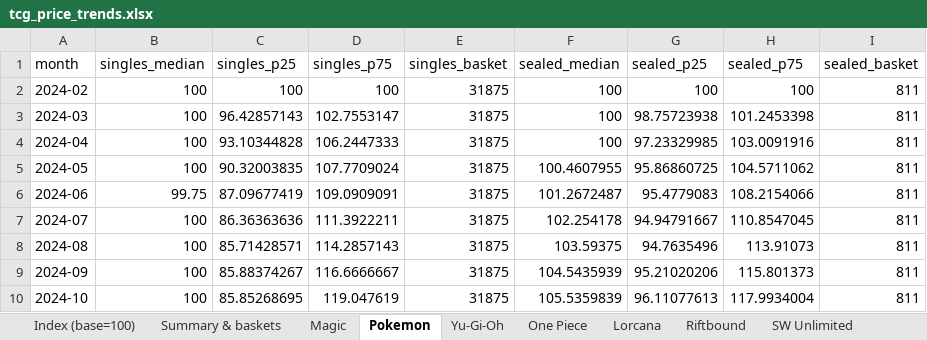
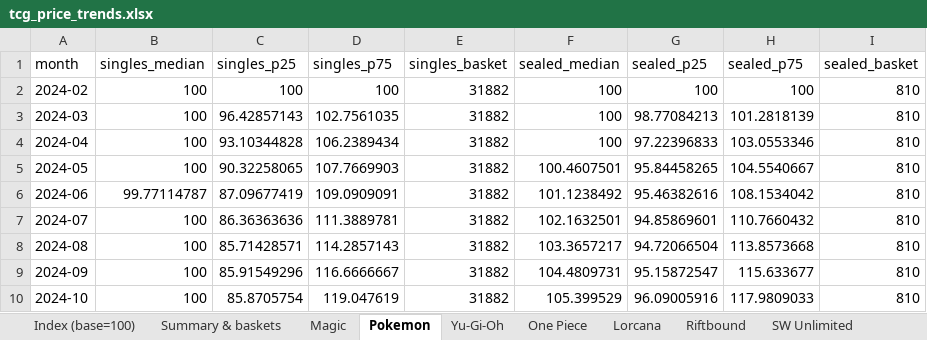
Before and after one commit to matthewkang858/random-cuisine-picker, an Excel workbook: output/tcg_price_trends.xlsx, sheet Pokemon, drawn as a sheet; only a part is shown; values as stored, in another font and other column widths than the file's, no borders; the diff covers the shown part only; the diff names each change by its address in the sheet, - before the commit and + after, or states it on an @@ line.

```diff
--- a/output/tcg_price_trends.xlsx (sheet Pokemon)
+++ b/output/tcg_price_trends.xlsx (sheet Pokemon)
-E2:E10 (singles_basket): 31875
+E2:E10 (singles_basket): 31882
-I2:I10 (sealed_basket): 811
+I2:I10 (sealed_basket): 810
-D3 (singles_p75): 102.7553147
+D3 (singles_p75): 102.7561035
-G3 (sealed_p25): 98.75723938
+G3 (sealed_p25): 98.77084213
-H3 (sealed_p75): 101.2453398
+H3 (sealed_p75): 101.2818139
-D4 (singles_p75): 106.2447333
+D4 (singles_p75): 106.2389434
-G4 (sealed_p25): 97.23329985
+G4 (sealed_p25): 97.22396833
-H4 (sealed_p75): 103.0091916
+H4 (sealed_p75): 103.0553346
-C5 (singles_p25): 90.32003835
+C5 (singles_p25): 90.32258065
-D5 (singles_p75): 107.7709024
+D5 (singles_p75): 107.7669903
-F5 (sealed_median): 100.4607955
+F5 (sealed_median): 100.4607501
-G5 (sealed_p25): 95.86860725
+G5 (sealed_p25): 95.84458265
-H5 (sealed_p75): 104.5711062
+H5 (sealed_p75): 104.5540667
-B6 (singles_median): 99.75
+B6 (singles_median): 99.77114787
-F6 (sealed_median): 101.2672487
+F6 (sealed_median): 101.1238492
-G6 (sealed_p25): 95.4779083
+G6 (sealed_p25): 95.46382616
-H6 (sealed_p75): 108.2154066
+H6 (sealed_p75): 108.1534042
-D7 (singles_p75): 111.3922211
+D7 (singles_p75): 111.3889781
-F7 (sealed_median): 102.254178
+F7 (sealed_median): 102.1632501
-G7 (sealed_p25): 94.94791667
+G7 (sealed_p25): 94.85869601
-H7 (sealed_p75): 110.8547045
+H7 (sealed_p75): 110.7660432
-F8 (sealed_median): 103.59375
+F8 (sealed_median): 103.3657217
-G8 (sealed_p25): 94.7635496
+G8 (sealed_p25): 94.72066504
-H8 (sealed_p75): 113.91073
+H8 (sealed_p75): 113.8573668
-C9 (singles_p25): 85.88374267
+C9 (singles_p25): 85.91549296
-F9 (sealed_median): 104.5435939
+F9 (sealed_median): 104.4809731
-G9 (sealed_p25): 95.21020206
+G9 (sealed_p25): 95.15872547
-H9 (sealed_p75): 115.801373
+H9 (sealed_p75): 115.633677
-C10 (singles_p25): 85.85268695
+C10 (singles_p25): 85.8705754
-F10 (sealed_median): 105.5359839
+F10 (sealed_median): 105.399529
-G10 (sealed_p25): 96.11077613
+G10 (sealed_p25): 96.09005916
-H10 (sealed_p75): 117.9934004
+H10 (sealed_p75): 117.9809033
```
Also changed, not shown: 136 edited cells elsewhere in this sheet, sheet Index (base=100), sheet One Piece, sheet Weiss Schwarz, sheet Flesh & Blood, sheet Magic, sheet Yu-Gi-Oh, 7 more sheets, other sheet tabs, 6 other files.
